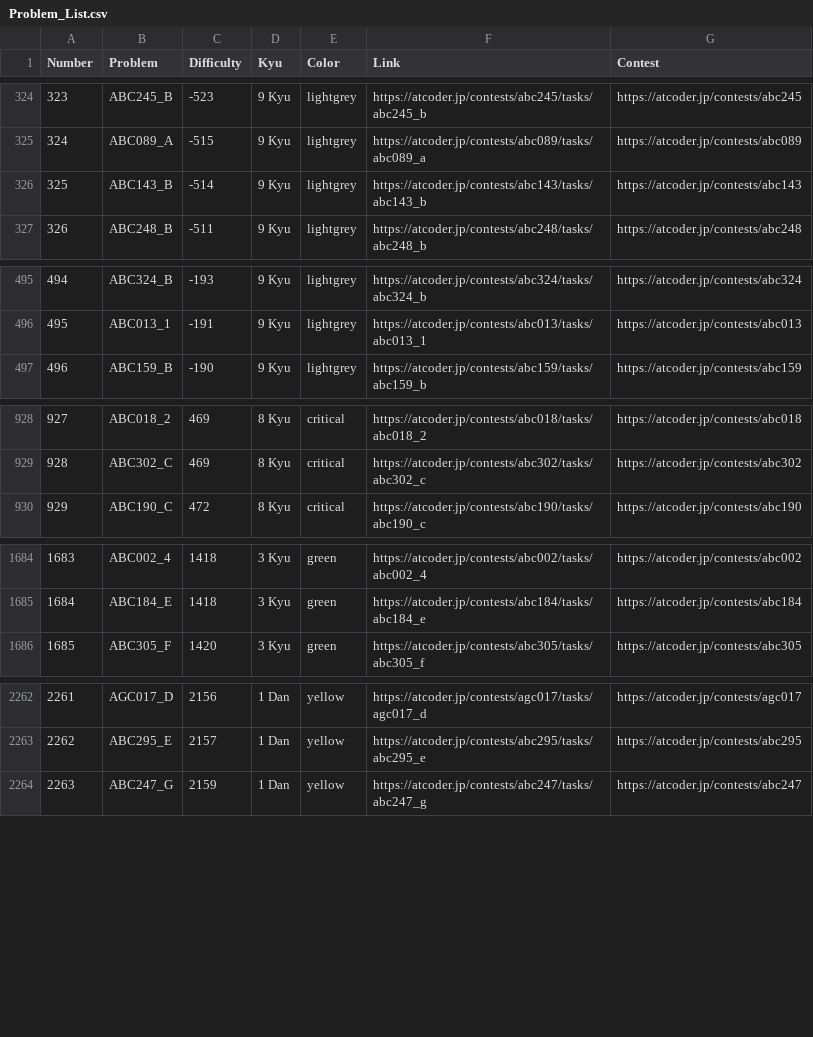
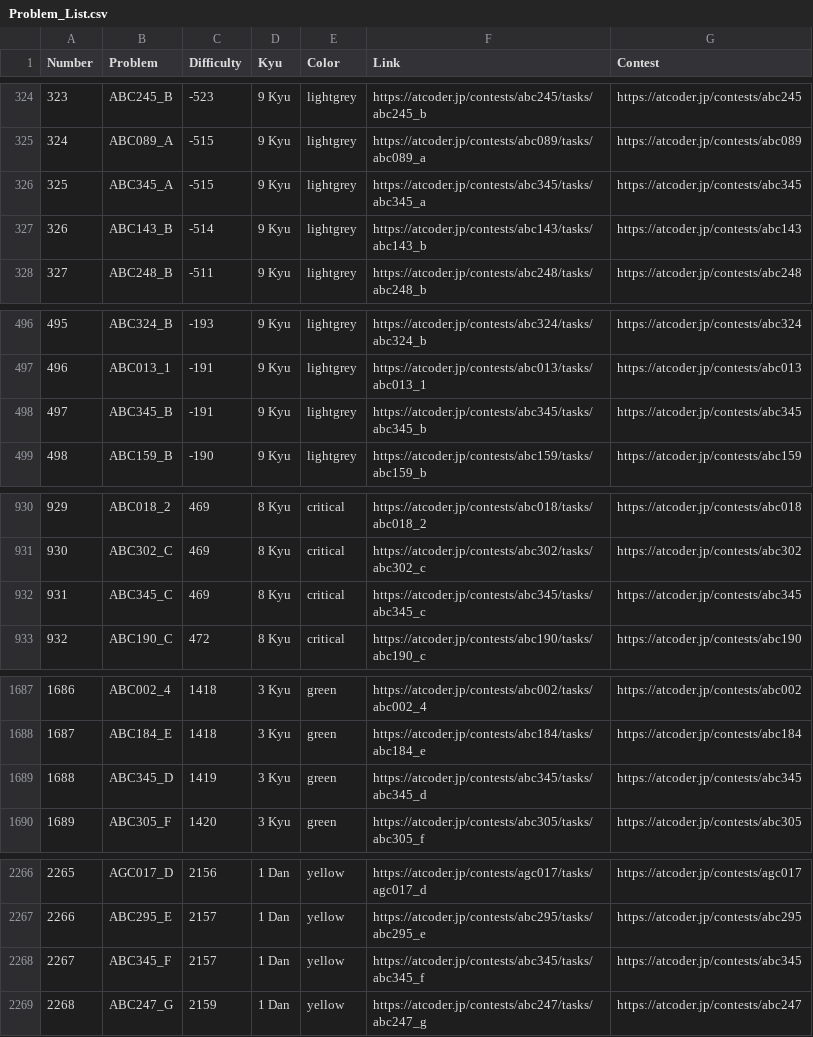
Before and after one commit to ika9810/Atcoder-Daily-Contests, a CSV file: Problem_List.csv, drawn as a sheet; only a part is shown, gaps mark what is left out; addresses are those after the commit; the diff covers the shown part only; the diff names each change by its address in the sheet, - before the commit and + after, or states it on an @@ line.

Commit message:
⚙️[Daliy]Today's Daliy Atcoder Contest(ABC, ARC, AGC)

```diff
--- a/Problem_List.csv
+++ b/Problem_List.csv
+row 326: 325 | ABC345_A | -515 | 9 Kyu | lightgrey | https://atcoder.jp/contests/abc345/tasks/abc345_a | https://atcoder.jp/contests/abc345
@@ column A (Number) renumbered from row 327 down @@
+row 498: 497 | ABC345_B | -191 | 9 Kyu | lightgrey | https://atcoder.jp/contests/abc345/tasks/abc345_b | https://atcoder.jp/contests/abc345
+row 932: 931 | ABC345_C | 469 | 8 Kyu | critical | https://atcoder.jp/contests/abc345/tasks/abc345_c | https://atcoder.jp/contests/abc345
+row 1689: 1688 | ABC345_D | 1419 | 3 Kyu | green | https://atcoder.jp/contests/abc345/tasks/abc345_d | https://atcoder.jp/contests/abc345
+row 2268: 2267 | ABC345_F | 2157 | 1 Dan | yellow | https://atcoder.jp/contests/abc345/tasks/abc345_f | https://atcoder.jp/contests/abc345
```
Also changed, not shown: 2 added rows elsewhere in this file, 4 other files.
